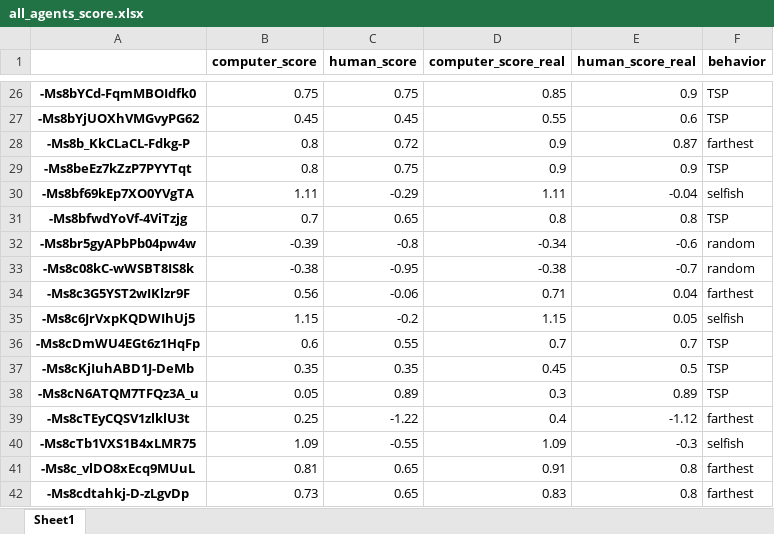
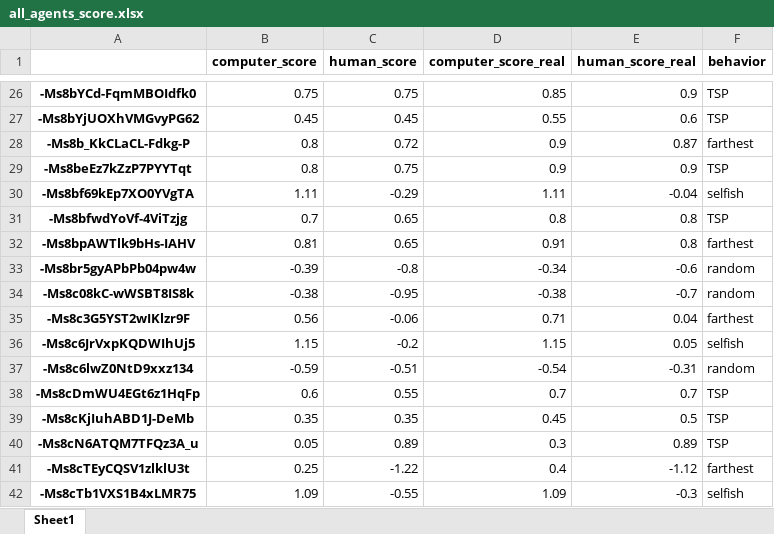
Before and after one commit to ido1Shapira/packmanGame, an Excel workbook: python_code/data/map 5/all_agents_score.xlsx, sheet Sheet1, drawn as a sheet; only a part is shown, gaps mark what is left out; the shorter side is filled out with more unchanged rows; values as stored, in another font and other column widths than the file's, no borders; the diff covers the shown part only; the diff names each change by its address in the sheet, - before the commit and + after, or states it on an @@ line.

```diff
--- a/python_code/data/map 5/all_agents_score.xlsx (sheet Sheet1)
+++ b/python_code/data/map 5/all_agents_score.xlsx (sheet Sheet1)
+row 32: -Ms8bpAWTlk9bHs-IAHV | 0.81 | 0.65 | 0.91 | 0.8 | farthest
+row 37: -Ms8c6lwZ0NtD9xxz134 | -0.59 | -0.51 | -0.54 | -0.31 | random
```
Also changed, not shown: 260 added rows elsewhere in this sheet, 2 other files.
